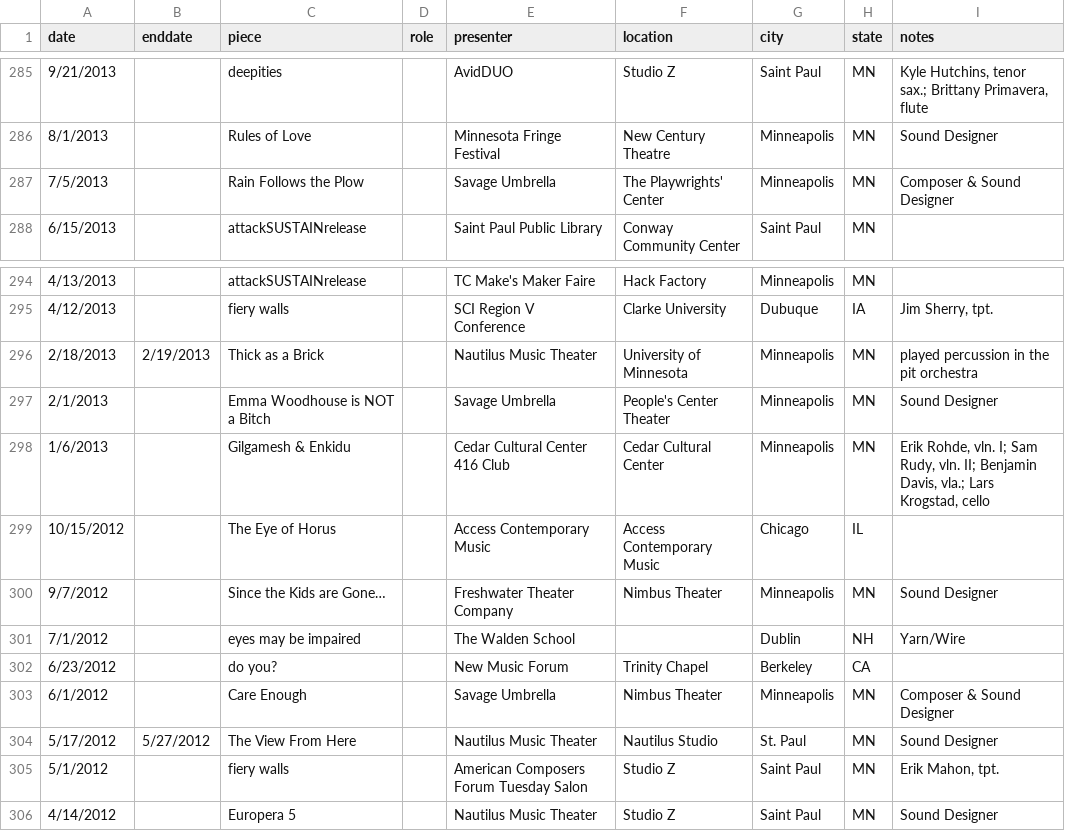
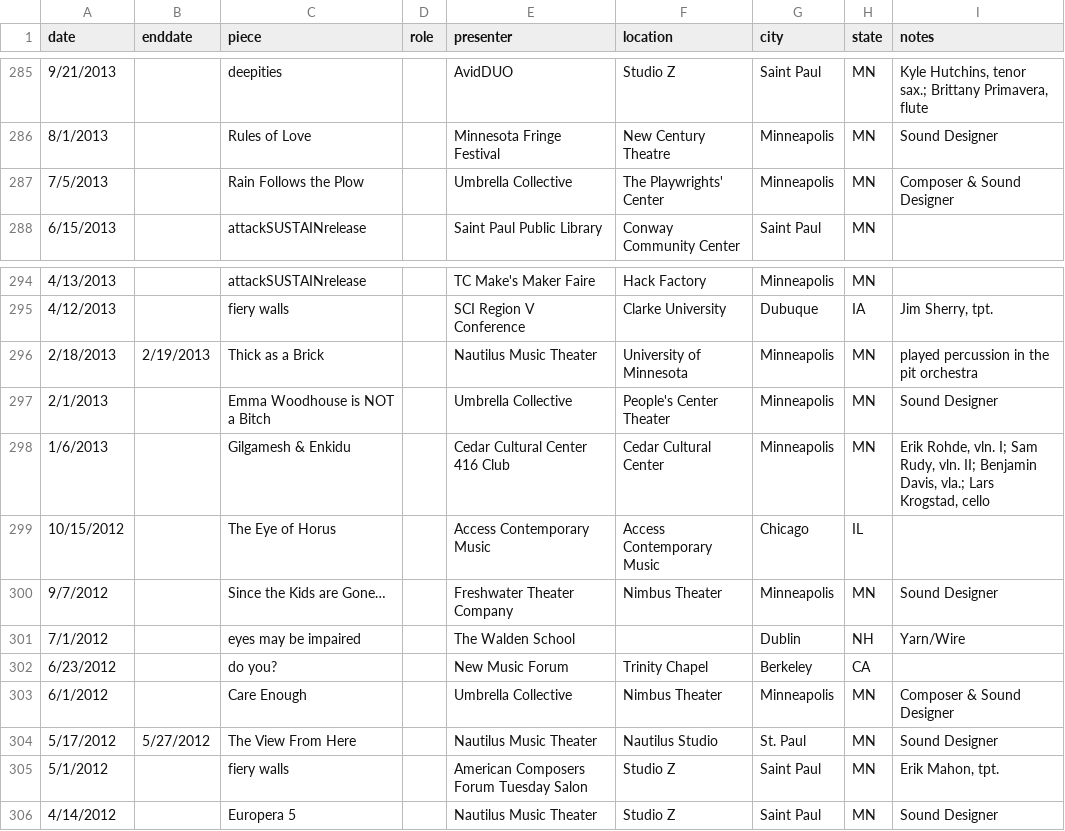
Before and after one commit to tedmoore/tedmoore.github.io, a CSV file: python/perf-appear.csv, drawn as a sheet; only a part is shown, gaps mark what is left out; the diff covers the shown part only.

Commit message:
umbrella collective rename

```diff
--- a/python/perf-appear.csv
+++ b/python/perf-appear.csv
@@ -286,3 +286,3 @@ date,enddate,piece,role,presenter,location,city,state,notes
 8/1/2013,,Rules of Love,,Minnesota Fringe Festival,New Century Theatre,Minneapolis,MN,Sound Designer
-7/5/2013,,Rain Follows the Plow,,Savage Umbrella,The Playwrights' Center,Minneapolis,MN,Composer & Sound Designer
+7/5/2013,,Rain Follows the Plow,,Umbrella Collective,The Playwrights' Center,Minneapolis,MN,Composer & Sound Designer
 6/15/2013,,attackSUSTAINrelease,,Saint Paul Public Library,Conway Community Center,Saint Paul,MN,
@@ -296,3 +296,3 @@ date,enddate,piece,role,presenter,location,city,state,notes
 2/18/2013,2/19/2013,Thick as a Brick,,Nautilus Music Theater,University of Minnesota,Minneapolis,MN,played percussion in the pit orchestra
-2/1/2013,,Emma Woodhouse is NOT a Bitch,,Savage Umbrella,People's Center Theater,Minneapolis,MN,Sound Designer
+2/1/2013,,Emma Woodhouse is NOT a Bitch,,Umbrella Collective,People's Center Theater,Minneapolis,MN,Sound Designer
 1/6/2013,,Gilgamesh & Enkidu,,Cedar Cultural Center 416 Club,Cedar Cultural Center,Minneapolis,MN,"Erik Rohde, vln. I; Sam Rudy, vln. II; Benjamin Davis, vla.; Lars Krogstad, cello"
@@ -302,3 +302,3 @@ date,enddate,piece,role,presenter,location,city,state,notes
 6/23/2012,,do you?,,New Music Forum,Trinity Chapel,Berkeley,CA,
-6/1/2012,,Care Enough,,Savage Umbrella,Nimbus Theater,Minneapolis,MN,Composer & Sound Designer
+6/1/2012,,Care Enough,,Umbrella Collective,Nimbus Theater,Minneapolis,MN,Composer & Sound Designer
 5/17/2012,5/27/2012,The View From Here,,Nautilus Music Theater,Nautilus Studio,St. Paul,MN,Sound Designer
```
Also changed, not shown: 5 edited cells elsewhere in this file, 2 other files.
